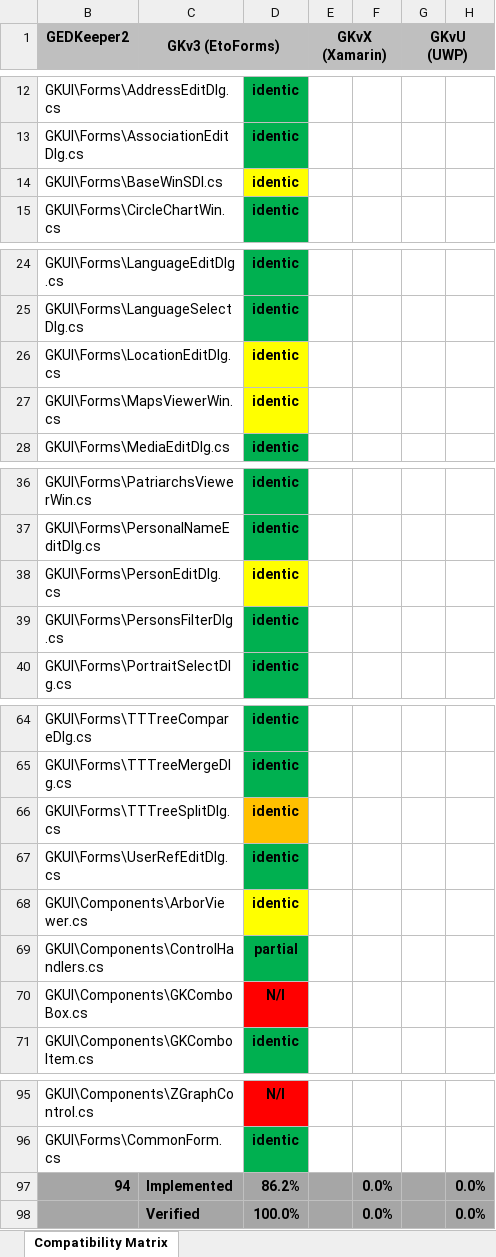
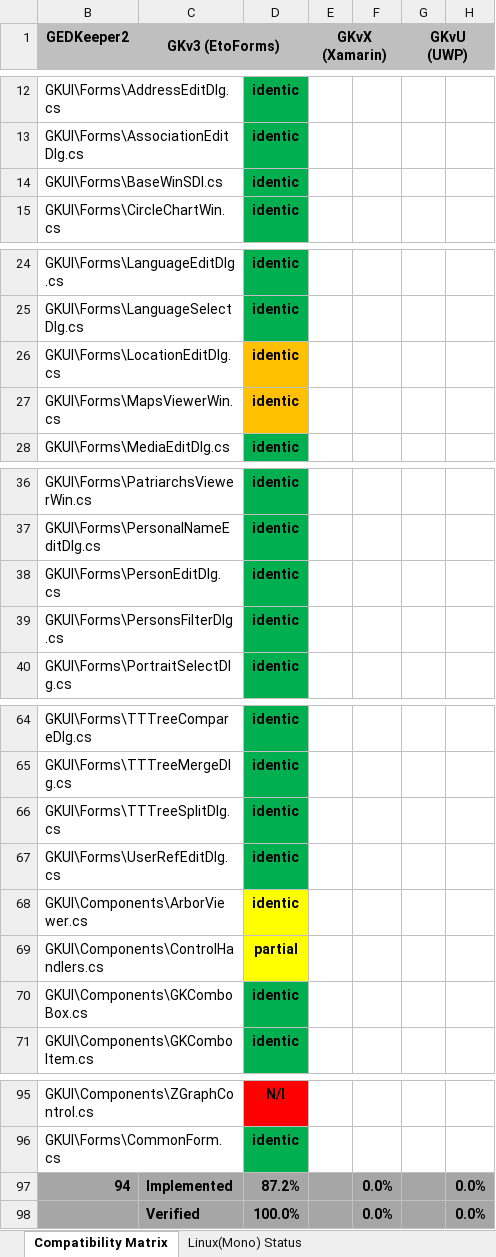
Before and after one commit to Serg-Norseman/GEDKeeper, an Excel workbook: dev_info/gk_compatibility_matrix.xlsx, sheet Compatibility Matrix, drawn as a sheet; only a part is shown, gaps mark what is left out; values as stored, in another font and other column widths than the file's, no borders; the diff names each change by its address in the sheet, - before the commit and + after, or states it on an @@ line.

Commit message:
GKv3 (EtoForms): Improving of compatibility (3)

```diff
--- a/dev_info/gk_compatibility_matrix.xlsx (sheet Compatibility Matrix)
+++ b/dev_info/gk_compatibility_matrix.xlsx (sheet Compatibility Matrix)
+sheet tab: Linux(Mono) Status
-D14 fill: #FFFF00
+D14 fill: #00B050
-D26:D27 fill: #FFFF00
+D26:D27 fill: #FFC000
-D38 fill: #FFFF00
+D38 fill: #00B050
-D66 fill: #FFC000
+D66 fill: #00B050
-D69 fill: #00B050
+D69 fill: #FFFF00
-D70: N/I
+D70: identic
-D70 fill: #FF0000
+D70 fill: #00B050
-D97: 86.2%
+D97: 87.2%
```
Also changed, not shown: 26 other files.
